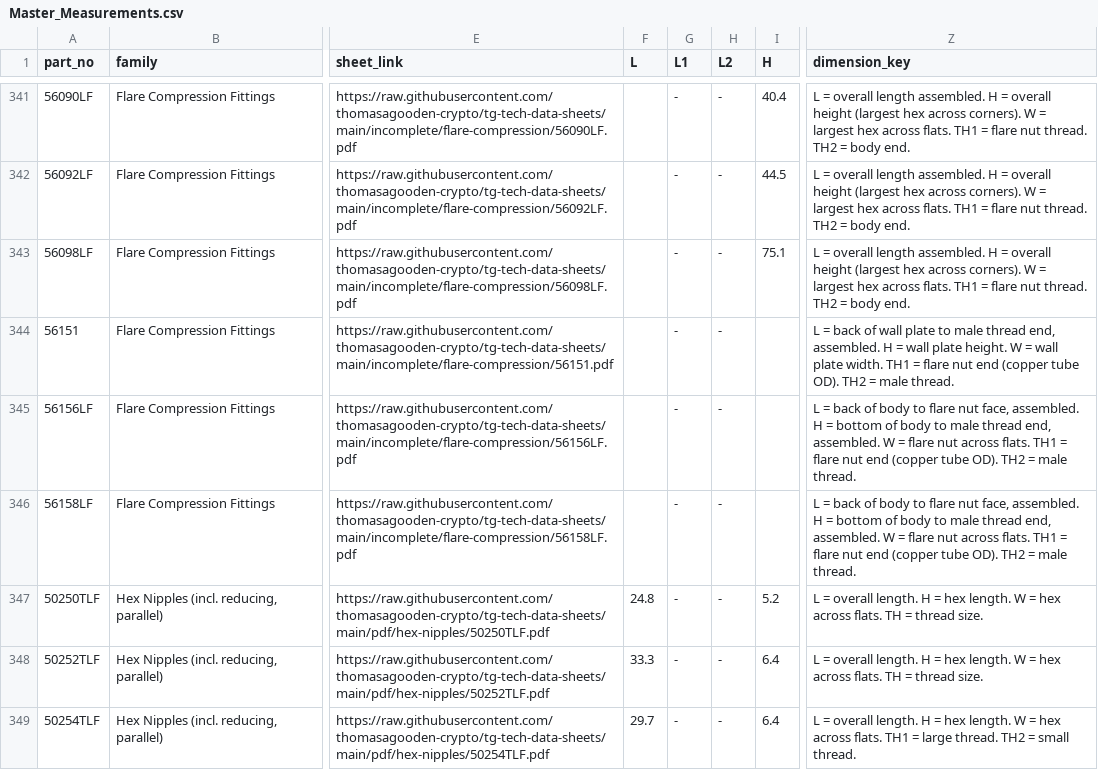
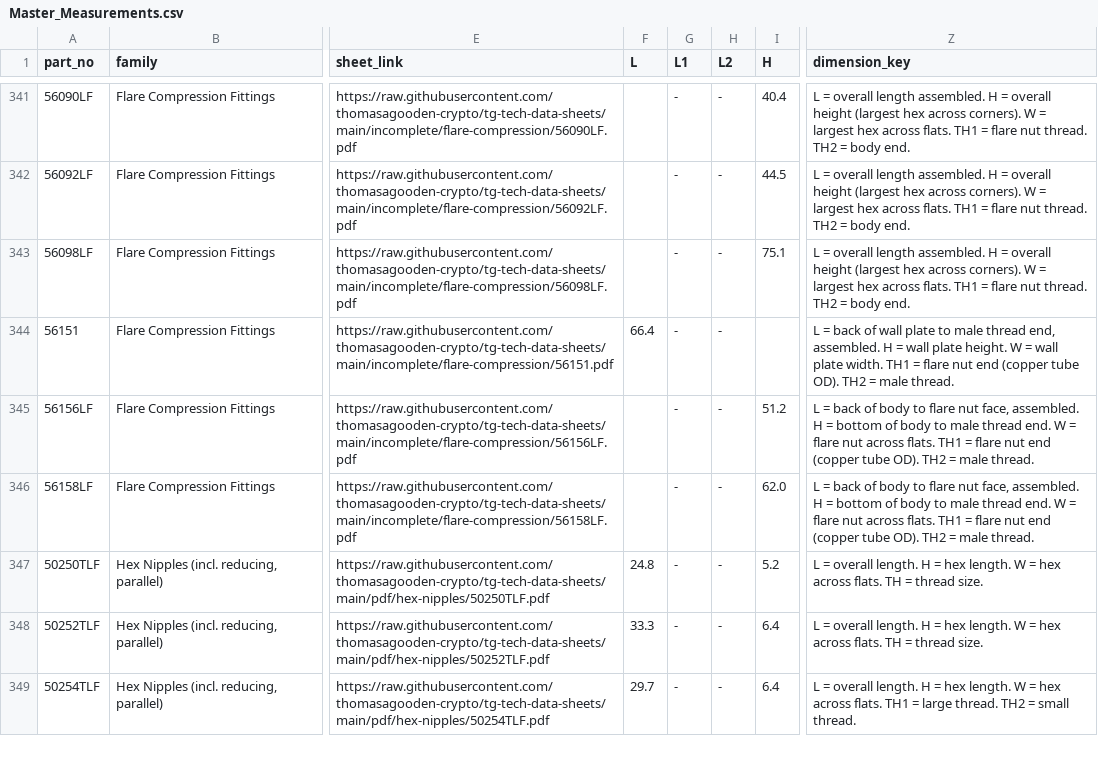
Before and after one commit to thomasagooden-crypto/tg-tech-data-sheets, a CSV file: Master_Measurements.csv, drawn as a sheet; only a part is shown, gaps mark what is left out; the diff names each change by its address in the sheet, - before the commit and + after, or states it on an @@ line.

```diff
--- a/Master_Measurements.csv
+++ b/Master_Measurements.csv
-F344 (L): (empty)
+F344 (L): 66.4
-I345 (H): (empty)
+I345 (H): 51.2
-Z345:Z346 (dimension_key): …male thread end, assembled. W =…
+Z345:Z346 (dimension_key): …male thread end. W =…
-I346 (H): (empty)
+I346 (H): 62.0
```
Also changed, not shown: Measurements_Needed.csv, incomplete_index.csv, 4 other files.
